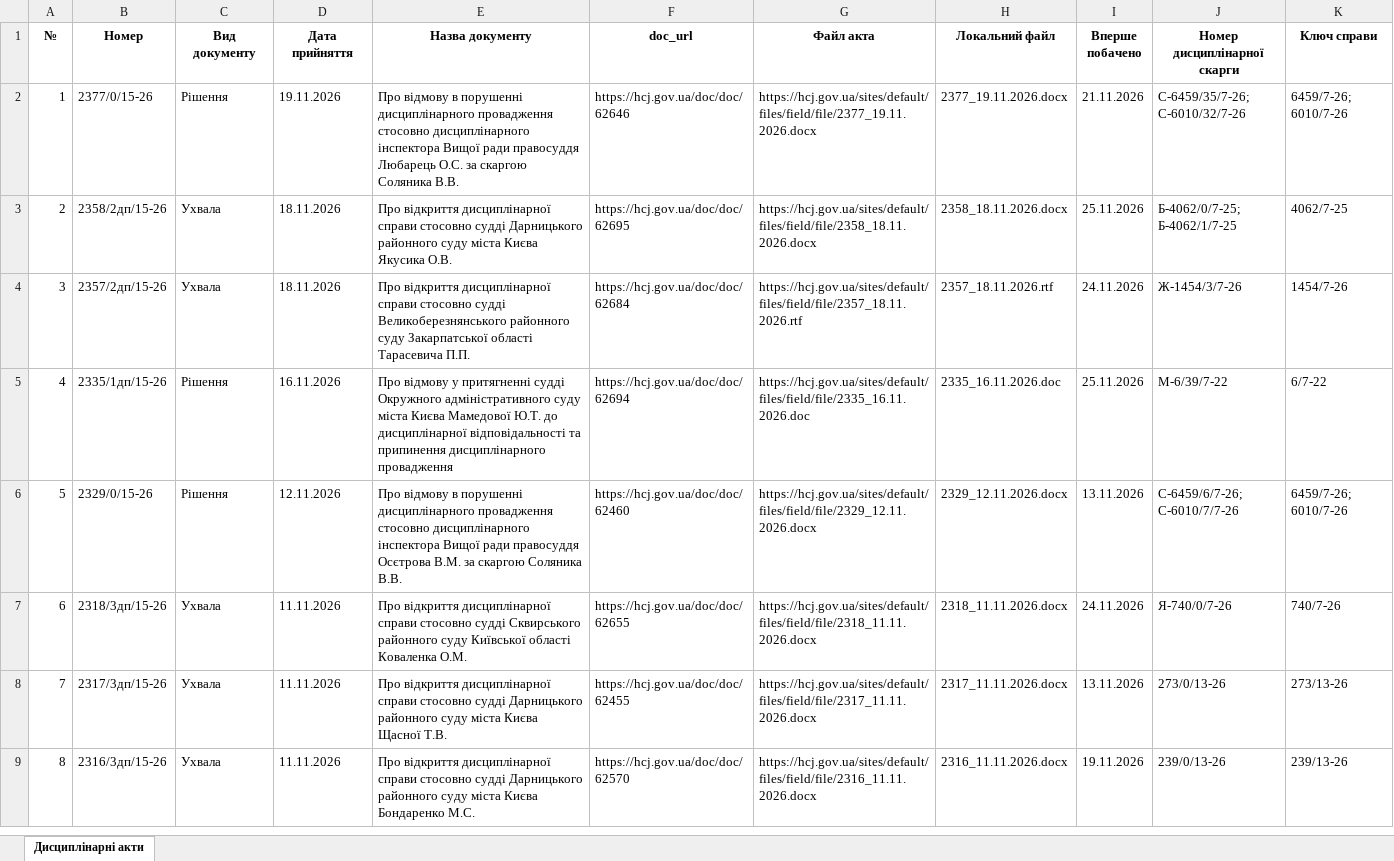
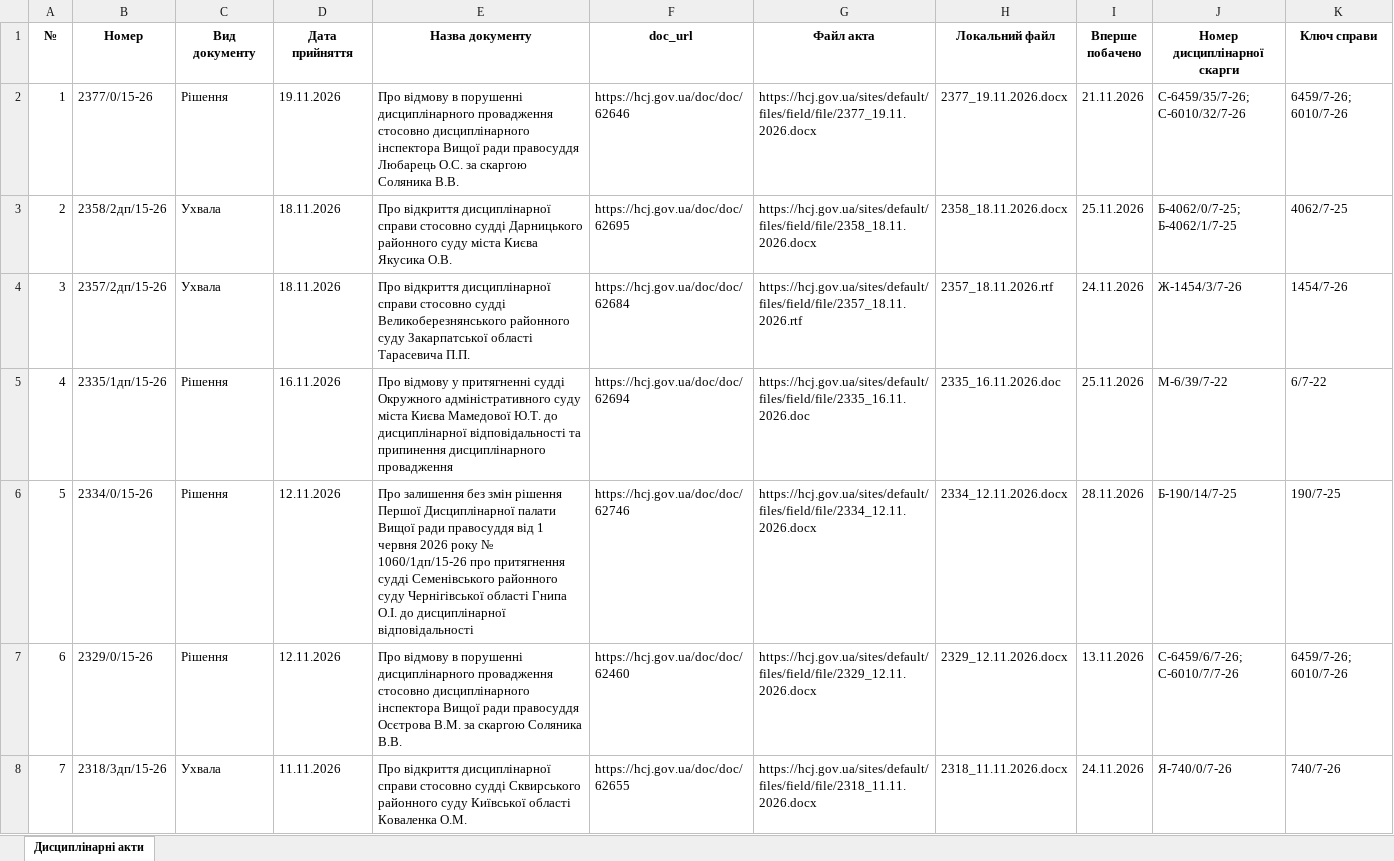
Before and after one commit to brdo-ict-sector/vrp-decisions, an Excel workbook: data/register/hcj_acts_selected.xlsx, sheet Дисциплінарні акти, drawn as a sheet; only a part is shown; the shorter side is filled out with more unchanged rows; values as stored, in another font and other column widths than the file's, no borders; addresses are those after the commit; the diff covers the shown part only; the diff names each change by its address in the sheet, - before the commit and + after, or states it on an @@ line.

Commit message:
data: автоматичне оновлення 2026-11-28
Щоденний цикл: реєстр → витягування нових актів → експорт → публікація.

```diff
--- a/data/register/hcj_acts_selected.xlsx (sheet Дисциплінарні акти)
+++ b/data/register/hcj_acts_selected.xlsx (sheet Дисциплінарні акти)
+row 6: 5 | 2334/0/15-26 | Рішення | 12.11.2026 | Про залишення без змін рішення Першої Дисциплінарної палати Вищої ради правосуддя від 1 червня 2026 року № 1060/1дп/15-26 про притягнення судді Семенівського районного суду Чернігівської області Гнипа О.І. до дисциплінарної відповідальності | https://hcj.gov.ua/doc/doc/62746 | https://hcj.gov.ua/sites/default/files/field/file/2334_12.11.2026.docx | 2334_12.11.2026.docx | 28.11.2026 | Б-190/14/7-25 | 190/7-25
@@ column A (№) renumbered from row 7 down @@
```
Also changed, not shown: 1 added row elsewhere in this sheet, 7 other files.
